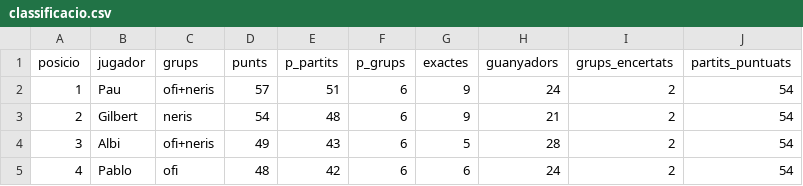
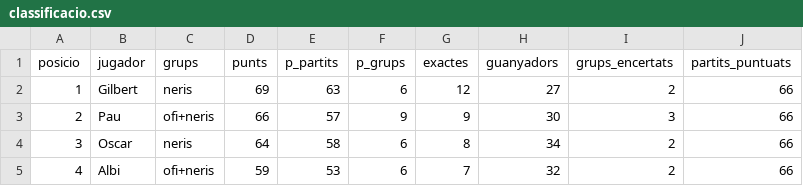
Before and after one commit to Pau-Fontanet/mundial-2026, a CSV file: data/classificacio.csv, drawn as a sheet; only a part is shown; the diff covers the shown part only.

```diff
--- a/data/classificacio.csv
+++ b/data/classificacio.csv
@@ -1,5 +1,5 @@
 posicio,jugador,grups,punts,p_partits,p_grups,exactes,guanyadors,grups_encertats,partits_puntuats
-1,Pau,ofi+neris,57,51,6,9,24,2,54
-2,Gilbert,neris,54,48,6,9,21,2,54
-3,Albi,ofi+neris,49,43,6,5,28,2,54
-4,Pablo,ofi,48,42,6,6,24,2,54
+1,Gilbert,neris,69,63,6,12,27,2,66
+2,Pau,ofi+neris,66,57,9,9,30,3,66
+3,Oscar,neris,64,58,6,8,34,2,66
+4,Albi,ofi+neris,59,53,6,7,32,2,66
```
Also changed, not shown: 37 edited cells elsewhere in this file, data/resultats.csv, prediccions/Albi.csv, 1 other file.
